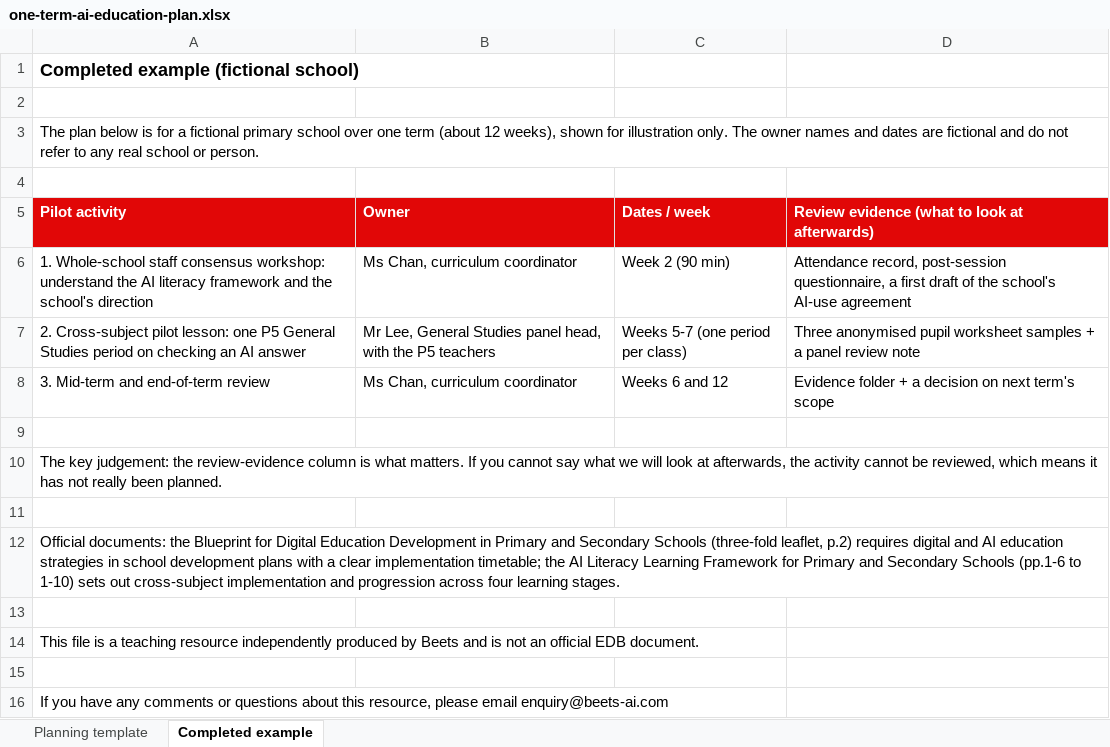
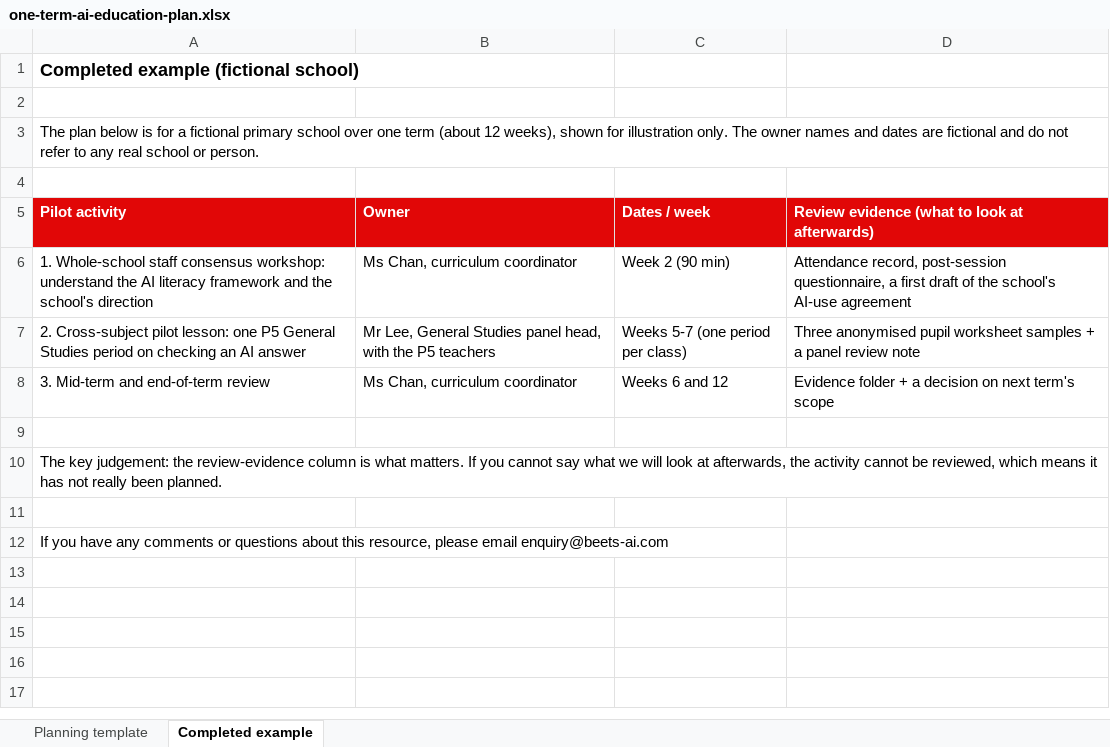
Before and after one commit to BeetsLimited/beets-ai-com, an Excel workbook: public/files/en/one-term-ai-education-plan.xlsx, sheet Completed example, drawn as a sheet; values as stored, in another font and other column widths than the file's, no borders; the diff names each change by its address in the sheet, - before the commit and + after, or states it on an @@ line.

```diff
--- a/public/files/en/one-term-ai-education-plan.xlsx (sheet Completed example)
+++ b/public/files/en/one-term-ai-education-plan.xlsx (sheet Completed example)
-row 12: Official documents: the Blueprint for Digital Education Development in Primary and Secondary Schools (three-fold leaflet, p.2) requires digital and AI education strategies in school development plans with a clear implementation timetable; the AI Literacy Learning Framework for Primary and Secondary Schools (pp.1-6 to 1-10) sets out cross-subject implementation and progression across four learning stages.
-row 13: (empty)
-row 14: This file is a teaching resource independently produced by Beets and is not an official EDB document.
-row 15: (empty)
```
Also changed, not shown: public/files/en/p4-p6-curriculum-gap-map.xlsx, public/files/one-term-ai-education-plan.xlsx, 25 other files.
